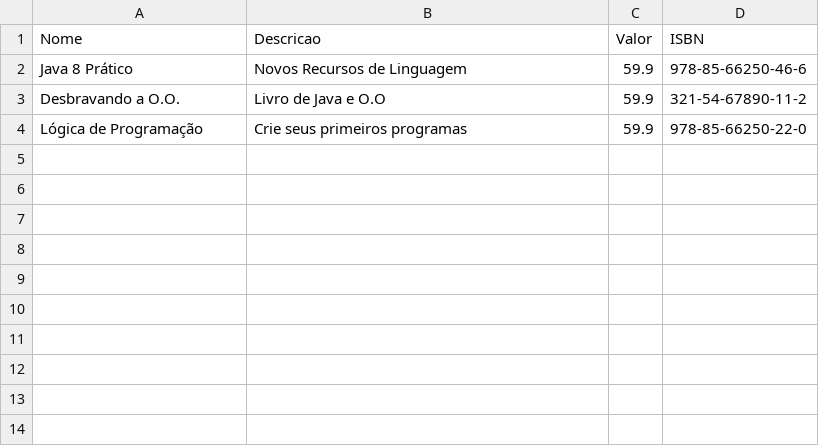
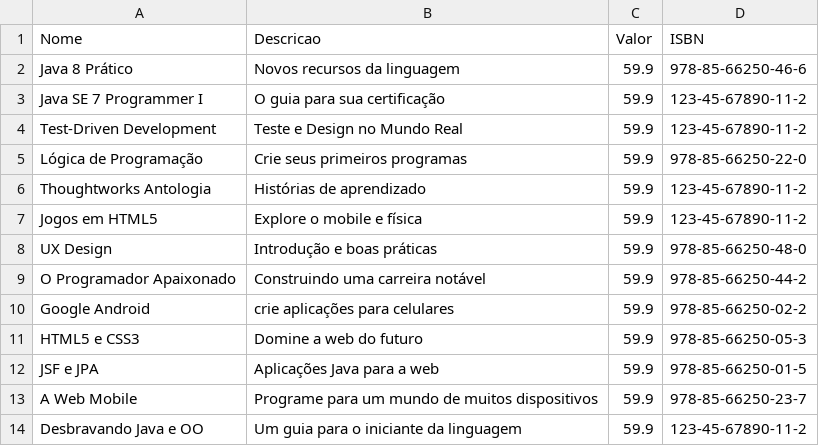
Before and after one commit to freitasrm/Livro02_API, a CSV file: produtos.csv, drawn as a sheet.

```diff
--- a/produtos.csv
+++ b/produtos.csv
@@ -1,4 +1,14 @@
 Nome; Descricao; Valor; ISBN
-Java 8 Prático; Novos Recursos de Linguagem; 59.9; 978-85-66250-46-6
-Desbravando a O.O.; Livro de Java e O.O; 59.9; 321-54-67890-11-2
+Java 8 Prático; Novos recursos da linguagem; 59.9; 978-85-66250-46-6
+Java SE 7 Programmer I; O guia para sua certificação; 59.9; 123-45-67890-11-2
+Test-Driven Development; Teste e Design no Mundo Real; 59.9; 123-45-67890-11-2
 Lógica de Programação; Crie seus primeiros programas; 59.9; 978-85-66250-22-0
+Thoughtworks Antologia; Histórias de aprendizado; 59.9; 123-45-67890-11-2
+Jogos em HTML5; Explore o mobile e física; 59.9; 123-45-67890-11-2
+UX Design; Introdução e boas práticas; 59.9; 978-85-66250-48-0
+O Programador Apaixonado; Construindo uma carreira notável; 59.9; 978-85-66250-44-2
+Google Android; crie aplicações para celulares; 59.9; 978-85-66250-02-2
+HTML5 e CSS3; Domine a web do futuro; 59.9; 978-85-66250-05-3
+JSF e JPA; Aplicações Java para a web; 59.9; 978-85-66250-01-5
+A Web Mobile; Programe para um mundo de muitos dispositivos; 59.9; 978-85-66250-23-7
+Desbravando Java e OO; Um guia para o iniciante da linguagem; 59.9; 123-45-67890-11-2
```
Also changed, not shown: 2 other files.
